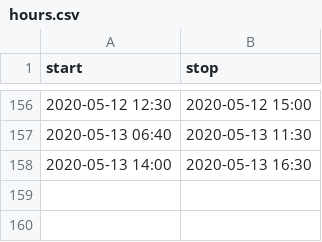
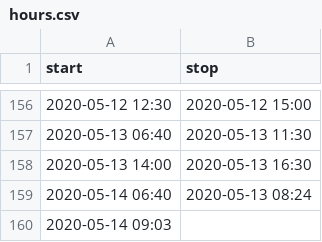
Before and after one commit to mlbowser/journal2020, a CSV file: data/hours.csv, drawn as a sheet; only a part is shown, gaps mark what is left out; the diff names each change by its address in the sheet, - before the commit and + after, or states it on an @@ line.

```diff
--- a/data/hours.csv
+++ b/data/hours.csv
+row 159: 2020-05-14 06:40 | 2020-05-13 08:24
+row 160: 2020-05-14 09:03
```
Also changed, not shown: 3 other files.
